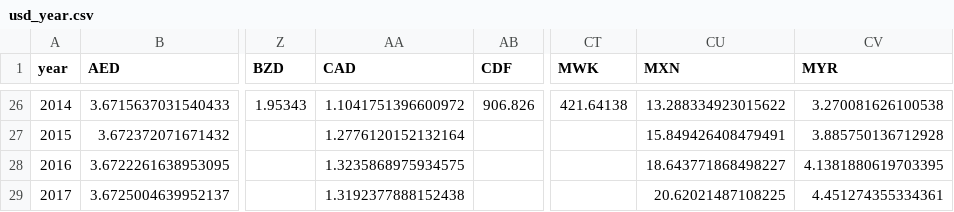
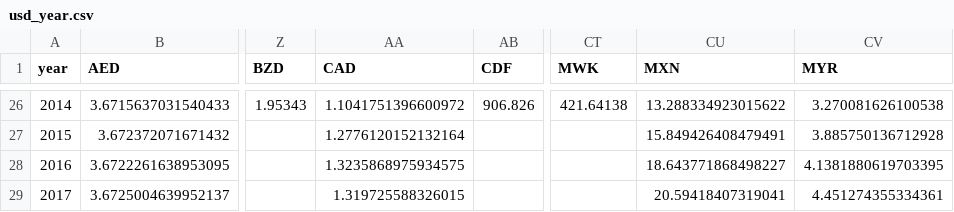
Before and after one commit to IATI/D-Portal, a CSV file: dstore/json/usd_year.csv, drawn as a sheet; only a part is shown, gaps mark what is left out; the diff names each change by its address in the sheet, - before the commit and + after, or states it on an @@ line.

Commit message:
auto json fetch in nightly cron

```diff
--- a/dstore/json/usd_year.csv
+++ b/dstore/json/usd_year.csv
-AA29 (CAD): 1.3192377888152438
+AA29 (CAD): 1.319725588326015
-CU29 (MXN): 20.62021487108225
+CU29 (MXN): 20.59418407319041
```
Also changed, not shown: 4 other files.
